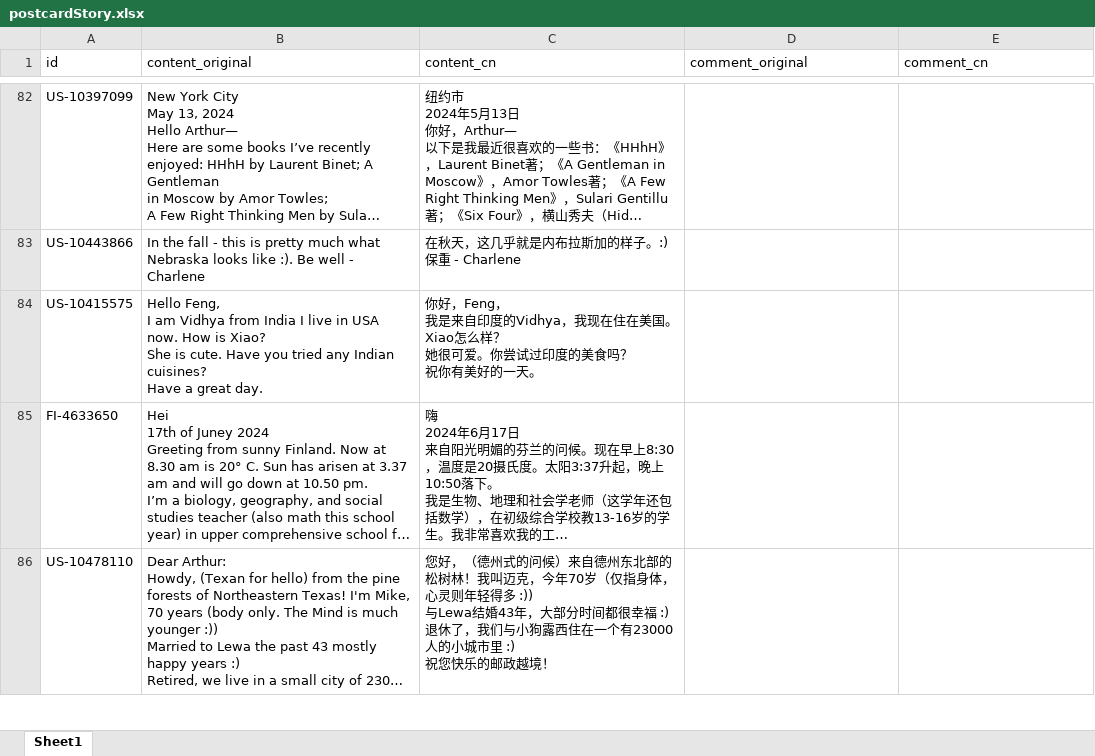
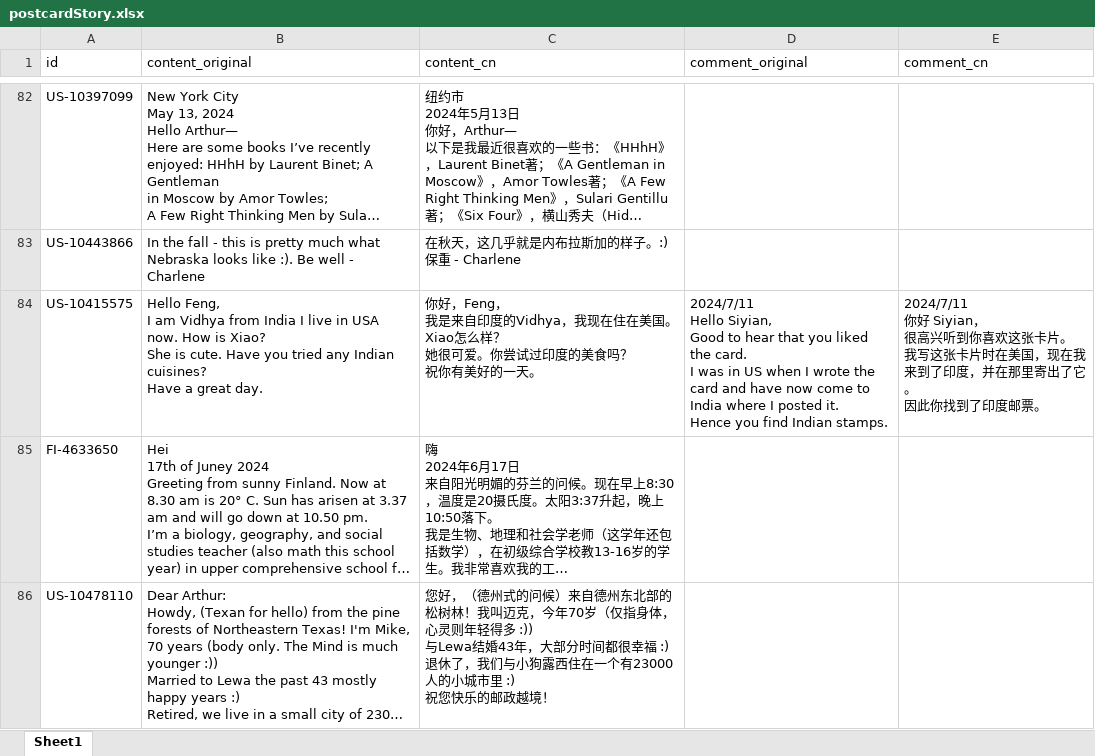
Before and after one commit to arthurfsy2/Postcrossing_map_generator, an Excel workbook: template/postcardStory.xlsx, sheet Sheet1, drawn as a sheet; only a part is shown, gaps mark what is left out; long unchanged cells end in …; values as stored, in another font and other column widths than the file's, no borders; ↵ is a line break in a cell; the diff names each change by its address in the sheet, - before the commit and + after, or states it on an @@ line.

Commit message:
add

```diff
--- a/template/postcardStory.xlsx (sheet Sheet1)
+++ b/template/postcardStory.xlsx (sheet Sheet1)
-D84 (comment_original): (empty)
+D84 (comment_original): 2024/7/11 ↵ Hello Siyian, ↵ Good to hear that you liked the card. ↵ I was in US when I wrote the card and have now come to India where I posted it. ↵ Hence you find Indian stamps.
-E84 (comment_cn): (empty)
+E84 (comment_cn): 2024/7/11 ↵ 你好 Siyian， ↵ 很高兴听到你喜欢这张卡片。 ↵ 我写这张卡片时在美国，现在我来到了印度，并在那里寄出了它。 ↵ 因此你找到了印度邮票。
```
